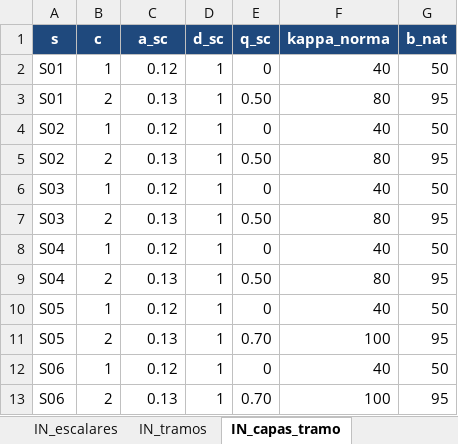
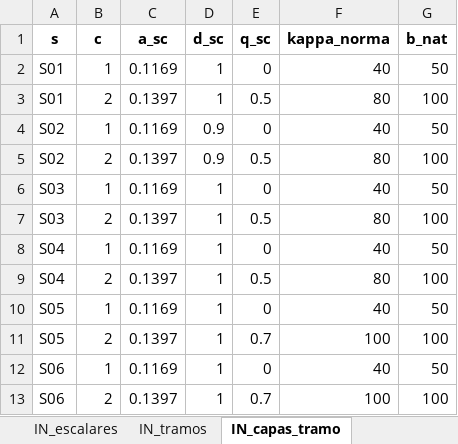
Before and after one commit to ChantillyCream/Proyecto_Opti, an Excel workbook: 26/Instancias_Excel/instancia.xlsx, sheet IN_capas_tramo, drawn as a sheet; values as stored, in another font and other column widths than the file's, no borders; the diff names each change by its address in the sheet, - before the commit and + after, or states it on an @@ line.

```diff
--- a/26/Instancias_Excel/instancia.xlsx (sheet IN_capas_tramo)
+++ b/26/Instancias_Excel/instancia.xlsx (sheet IN_capas_tramo)
@@ A1:G1 fill: #1F497D → none, text colour: #FFFFFF → black @@
-C2 (a_sc): 0.12
+C2 (a_sc): 0.1169
-C3 (a_sc): 0.13
+C3 (a_sc): 0.1397
-E3 (q_sc): 0.50
+E3 (q_sc): 0.5
-G3 (b_nat): 95
+G3 (b_nat): 100
-C4 (a_sc): 0.12
+C4 (a_sc): 0.1169
-D4:D5 (d_sc): 1
+D4:D5 (d_sc): 0.9
-C5 (a_sc): 0.13
+C5 (a_sc): 0.1397
-E5 (q_sc): 0.50
+E5 (q_sc): 0.5
-G5 (b_nat): 95
+G5 (b_nat): 100
-C6 (a_sc): 0.12
+C6 (a_sc): 0.1169
-C7 (a_sc): 0.13
+C7 (a_sc): 0.1397
-E7 (q_sc): 0.50
+E7 (q_sc): 0.5
-G7 (b_nat): 95
+G7 (b_nat): 100
-C8 (a_sc): 0.12
+C8 (a_sc): 0.1169
-C9 (a_sc): 0.13
+C9 (a_sc): 0.1397
-E9 (q_sc): 0.50
+E9 (q_sc): 0.5
-G9 (b_nat): 95
+G9 (b_nat): 100
-C10 (a_sc): 0.12
+C10 (a_sc): 0.1169
-C11 (a_sc): 0.13
+C11 (a_sc): 0.1397
-E11 (q_sc): 0.70
+E11 (q_sc): 0.7
-G11 (b_nat): 95
+G11 (b_nat): 100
-C12 (a_sc): 0.12
+C12 (a_sc): 0.1169
-C13 (a_sc): 0.13
+C13 (a_sc): 0.1397
-E13 (q_sc): 0.70
+E13 (q_sc): 0.7
-G13 (b_nat): 95
+G13 (b_nat): 100
```
Also changed, not shown: sheet IN_logistica_t, sheet IN_tramos, sheet IN_suministro_t, sheet SET_M, sheet IN_gamma, sheet SET_F, 6 more sheets, other sheet tabs, 26/Análisis_de_Excels/resultados_optimos.xlsx.
